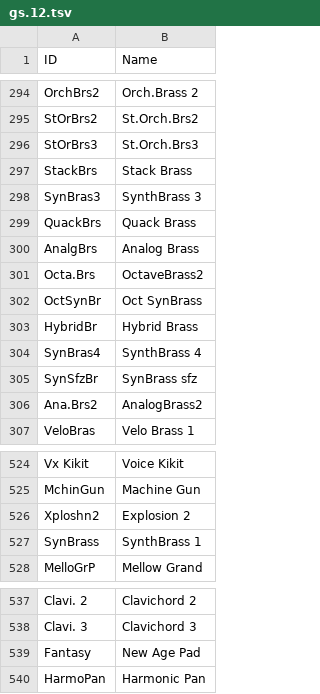
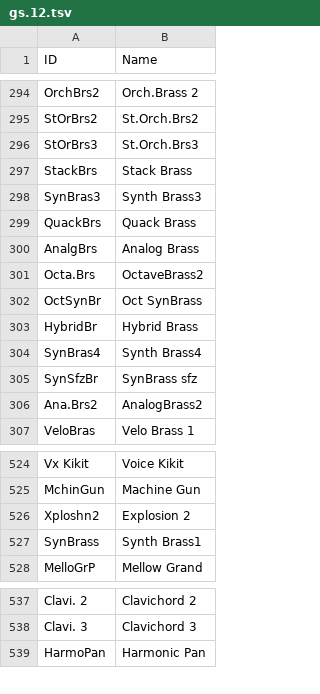
Before and after one commit to ltgcgo/octavia, a TSV file: data/map/gs.12.tsv, drawn as a sheet; only a part is shown, gaps mark what is left out.

```diff
--- a/data/map/gs.12.tsv
+++ b/data/map/gs.12.tsv
@@ -297,3 +297,3 @@ StOrBrs3	St.Orch.Brs3
 StackBrs	Stack Brass
-SynBras3	SynthBrass 3
+SynBras3	Synth Brass3
 QuackBrs	Quack Brass
@@ -303,3 +303,3 @@ OctSynBr	Oct SynBrass
 HybridBr	Hybrid Brass
-SynBras4	SynthBrass 4
+SynBras4	Synth Brass4
 SynSfzBr	SynBrass sfz
@@ -526,3 +526,3 @@ MchinGun	Machine Gun
 Xploshn2	Explosion 2
-SynBrass	SynthBrass 1
+SynBrass	Synth Brass1
 MelloGrP	Mellow Grand
@@ -538,3 +538,2 @@ Clavi. 2	Clavichord 2
 Clavi. 3	Clavichord 3
-Fantasy	New Age Pad
 HarmoPan	Harmonic Pan
```
Also changed, not shown: data/bank/gs.prop.tsv, data/bank/gs.tsv, 1 other file.
